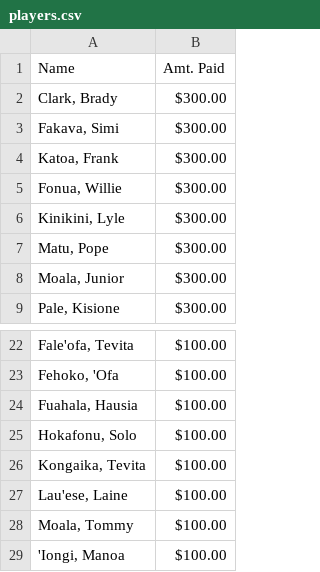
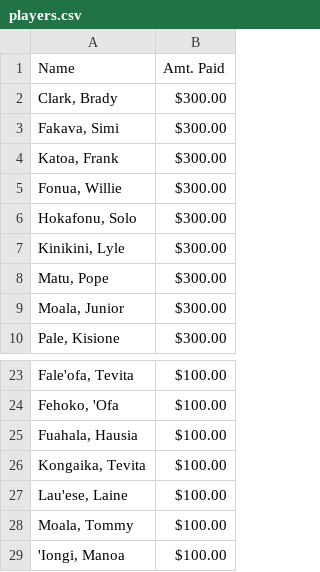
Before and after one commit to mtuiono/streamlit_playersList, a CSV file: players.csv, drawn as a sheet; only a part is shown, gaps mark what is left out.

Commit message:
Update players.csv

```diff
--- a/players.csv
+++ b/players.csv
@@ -5,2 +5,3 @@ Name,Amt. Paid
 "Fonua, Willie", $300.00
+"Hokafonu, Solo" ,  $300.00
 "Kinikini, Lyle", $300.00
@@ -24,3 +25,2 @@ Name,Amt. Paid
 "Fuahala, Hausia", $100.00
-"Hokafonu, Solo" ,  $100.00
 "Kongaika, Tevita" , $100.00
```
